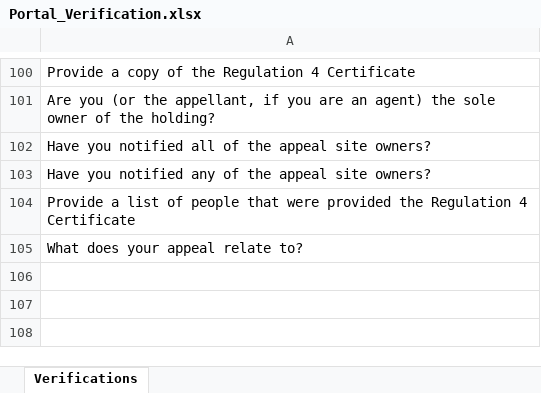
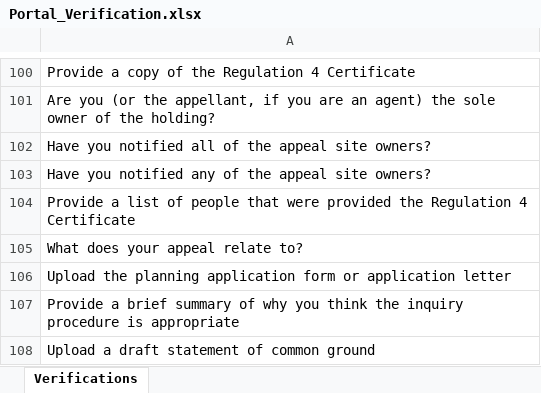
Before and after one commit to sand273/PINS_ODT_TEST, an Excel workbook: Data Files/Portal_Verification.xlsx, sheet Verifications, drawn as a sheet; only a part is shown, gaps mark what is left out; values as stored, in another font and other column widths than the file's, no borders; the diff names each change by its address in the sheet, - before the commit and + after, or states it on an @@ line.

Commit message:
New excel files

```diff
--- a/Data Files/Portal_Verification.xlsx (sheet Verifications)
+++ b/Data Files/Portal_Verification.xlsx (sheet Verifications)
+row 106: Upload the planning application form or application letter
+row 107: Provide a brief summary of why you think the inquiry procedure is appropriate
+row 108: Upload a draft statement of common ground
```
Also changed, not shown: Data Files/Preferred Procedure.xlsx.
